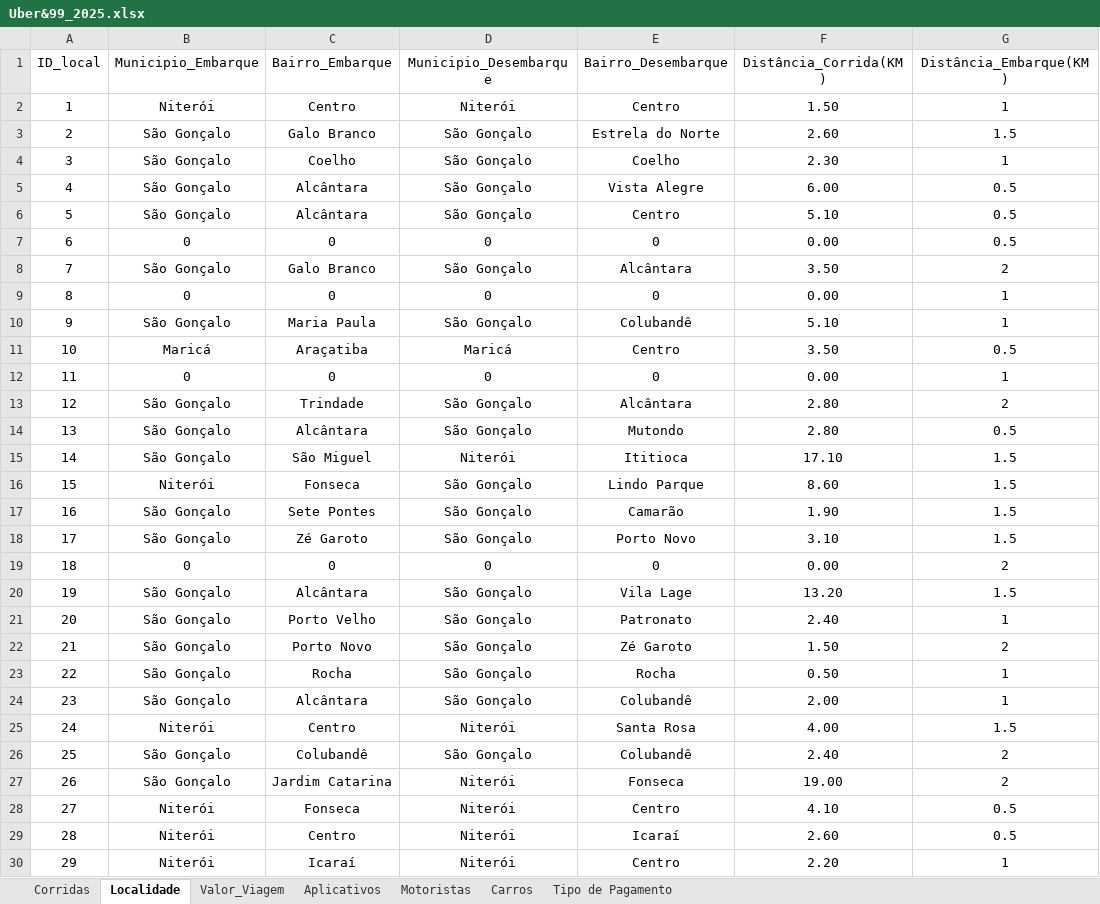
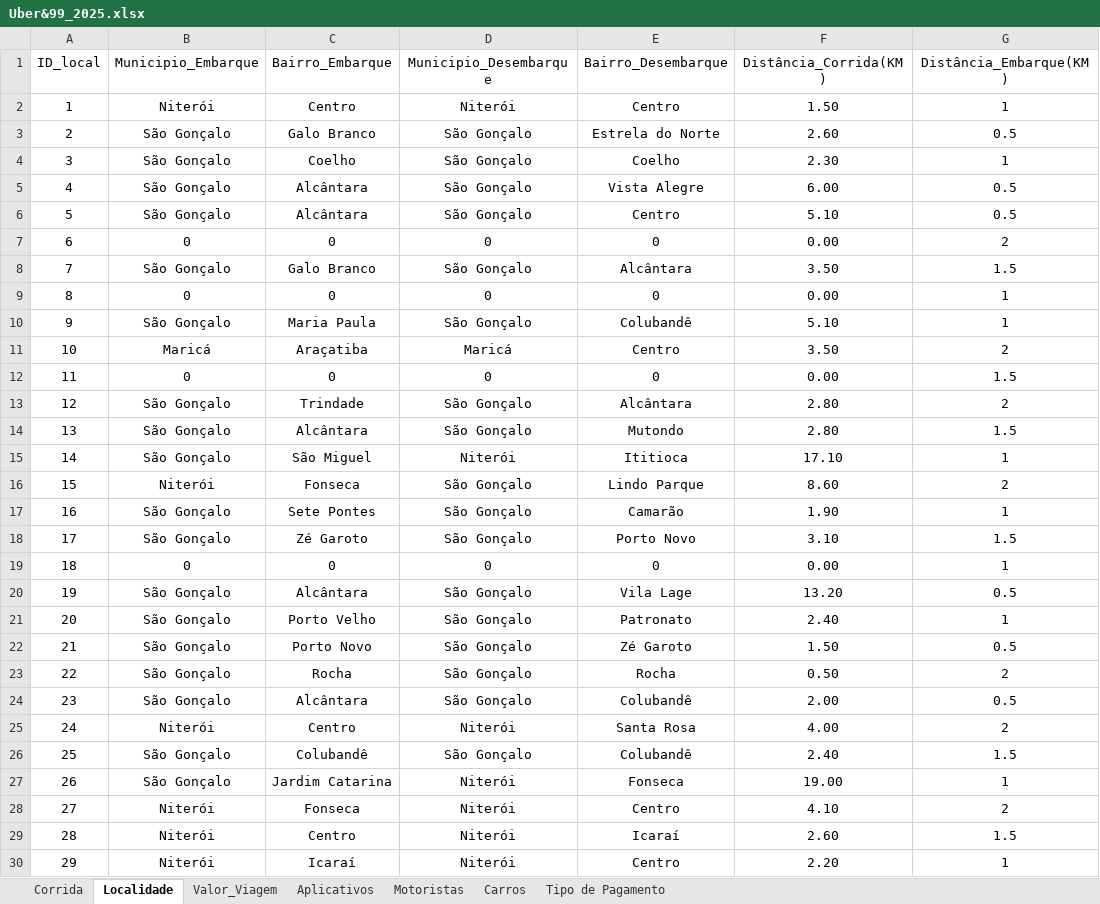
Before and after one commit to renanpacheco2/Portfolio-Uber, an Excel workbook: data/Uber&99_2025.xlsx, sheet Localidade, drawn as a sheet; only a part is shown; values as stored, in another font and other column widths than the file's, no borders; removed rows and columns are numbered as before the commit, all else as after; the diff covers the shown part only; the diff names each change by its address in the sheet, - before the commit and + after, or states it on an @@ line.

Commit message:
Mais corridas adicionadas e tentiva de automação do processo de obtenção dos dados do site Uber.

```diff
--- a/data/Uber&99_2025.xlsx (sheet Localidade)
+++ b/data/Uber&99_2025.xlsx (sheet Localidade)
-sheet tab: Corridas
+sheet tab: Corrida
-G3 (Distância_Embarque(KM)): 1.5
+G3 (Distância_Embarque(KM)): 0.5
-G7 (Distância_Embarque(KM)): 0.5
+G7 (Distância_Embarque(KM)): 2
-G8 (Distância_Embarque(KM)): 2
+G8 (Distância_Embarque(KM)): 1.5
-G11 (Distância_Embarque(KM)): 0.5
+G11 (Distância_Embarque(KM)): 2
+row 12: 11 | 0 | 0 | 0 | 0 | 0.00 | 1.5
+row 14: 13 | São Gonçalo | Alcântara | São Gonçalo | Mutondo | 2.80 | 1.5
+row 15: 14 | São Gonçalo | São Miguel | Niterói | Ititioca | 17.10 | 1
+row 16: 15 | Niterói | Fonseca | São Gonçalo | Lindo Parque | 8.60 | 2
+row 17: 16 | São Gonçalo | Sete Pontes | São Gonçalo | Camarão | 1.90 | 1
@@ column A (ID_local) renumbered in row 19 @@
-row 14: 13 | São Gonçalo | Alcântara | São Gonçalo | Mutondo | 2.80 | 0.5
-row 15: 14 | São Gonçalo | São Miguel | Niterói | Ititioca | 17.10 | 1.5
-row 16: 15 | Niterói | Fonseca | São Gonçalo | Lindo Parque | 8.60 | 1.5
-row 17: 16 | São Gonçalo | Sete Pontes | São Gonçalo | Camarão | 1.90 | 1.5
@@ row 19 moved to row 202: 201 @@
-G20 (Distância_Embarque(KM)): 1.5
+G20 (Distância_Embarque(KM)): 0.5
-G22 (Distância_Embarque(KM)): 2
+G22 (Distância_Embarque(KM)): 0.5
-G23 (Distância_Embarque(KM)): 1
+G23 (Distância_Embarque(KM)): 2
-G24 (Distância_Embarque(KM)): 1
+G24 (Distância_Embarque(KM)): 0.5
-G25 (Distância_Embarque(KM)): 1.5
+G25 (Distância_Embarque(KM)): 2
-G26 (Distância_Embarque(KM)): 2
+G26 (Distância_Embarque(KM)): 1.5
-G27 (Distância_Embarque(KM)): 2
+G27 (Distância_Embarque(KM)): 1
-G28 (Distância_Embarque(KM)): 0.5
+G28 (Distância_Embarque(KM)): 2
-G29 (Distância_Embarque(KM)): 0.5
+G29 (Distância_Embarque(KM)): 1.5
```
Also changed, not shown: other rows of this sheet, sheet Valor_Viagem, sheet Corrida, 2 other files.
